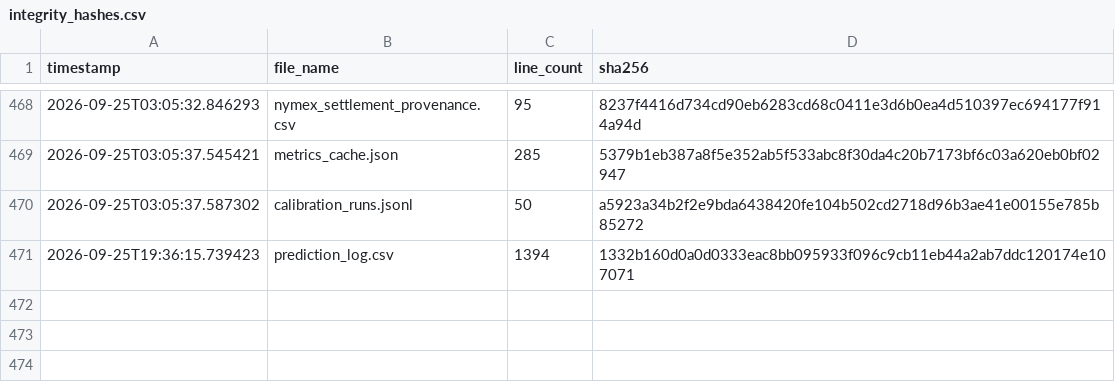
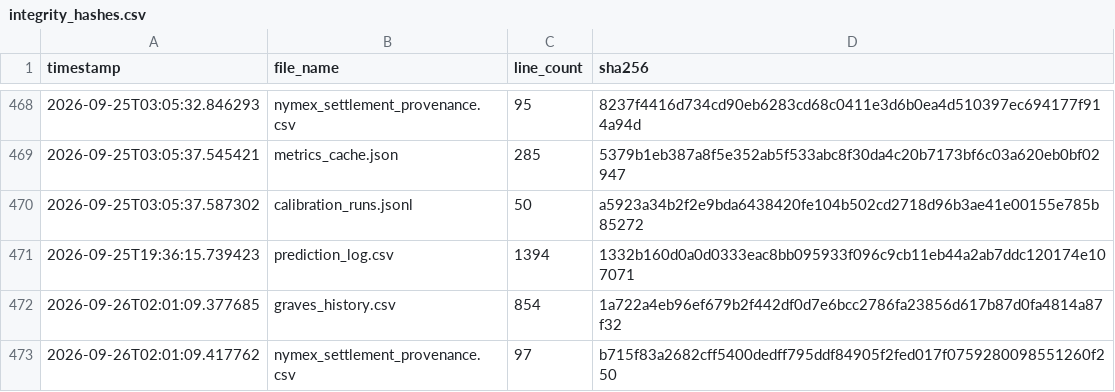
Before and after one commit to armaanmoosani/rbob-ho-fuel-tracker, a CSV file: data/integrity_hashes.csv, drawn as a sheet; only a part is shown, gaps mark what is left out; the diff names each change by its address in the sheet, - before the commit and + after, or states it on an @@ line.

```diff
--- a/data/integrity_hashes.csv
+++ b/data/integrity_hashes.csv
+row 472: 2026-09-26T02:01:09.377685 | graves_history.csv | 854 | 1a722a4eb96ef679b2f442df0d7e6bcc2786fa23856d617b87d0fa4814a87f32
+row 473: 2026-09-26T02:01:09.417762 | nymex_settlement_provenance.csv | 97 | b715f83a2682cff5400dedff795ddf84905f2fed017f0759280098551260f250
```
Also changed, not shown: data/graves_history.csv, data/nymex_settlement_provenance.csv.
